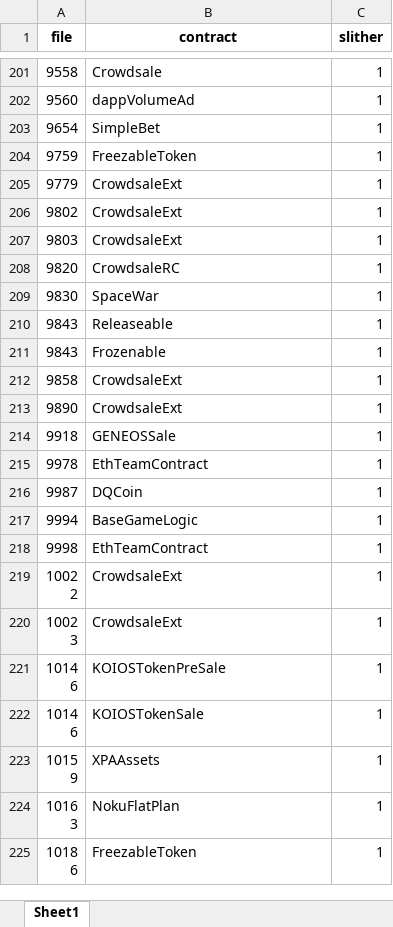
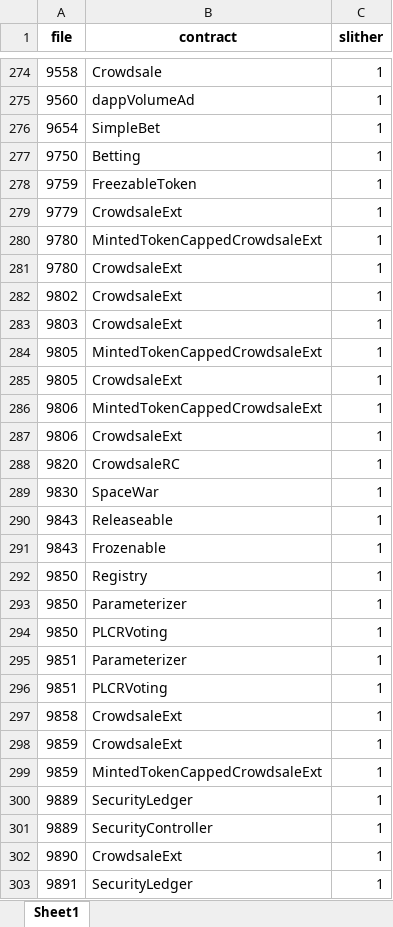
Before and after one commit to shinyEazy/ST-and-QA, an Excel workbook: result/timestamp dependency (TP)/slither.xlsx, sheet Sheet1, drawn as a sheet; only a part is shown, gaps mark what is left out; the shorter side is filled out with more unchanged rows; values as stored, in another font and other column widths than the file's, no borders; the diff covers the shown part only; the diff names each change by its address in the sheet, - before the commit and + after, or states it on an @@ line.

```diff
--- a/result/timestamp dependency (TP)/slither.xlsx (sheet Sheet1)
+++ b/result/timestamp dependency (TP)/slither.xlsx (sheet Sheet1)
+row 277: 9750 | Betting | 1
+row 280: 9780 | MintedTokenCappedCrowdsaleExt | 1
+row 281: 9780 | CrowdsaleExt | 1
+row 284: 9805 | MintedTokenCappedCrowdsaleExt | 1
+row 285: 9805 | CrowdsaleExt | 1
+row 286: 9806 | MintedTokenCappedCrowdsaleExt | 1
+row 287: 9806 | CrowdsaleExt | 1
+row 292: 9850 | Registry | 1
+row 293: 9850 | Parameterizer | 1
+row 294: 9850 | PLCRVoting | 1
+row 295: 9851 | Parameterizer | 1
+row 296: 9851 | PLCRVoting | 1
+row 298: 9859 | CrowdsaleExt | 1
+row 299: 9859 | MintedTokenCappedCrowdsaleExt | 1
+row 300: 9889 | SecurityLedger | 1
+row 301: 9889 | SecurityController | 1
+row 303: 9891 | SecurityLedger | 1
```
Also changed, not shown: 96 added rows and 30 moved rows elsewhere in this sheet, filter_ground_truth/filtered_TP.xlsx, ground_truth/ground_truth_RE.xlsx, 20 other files.
